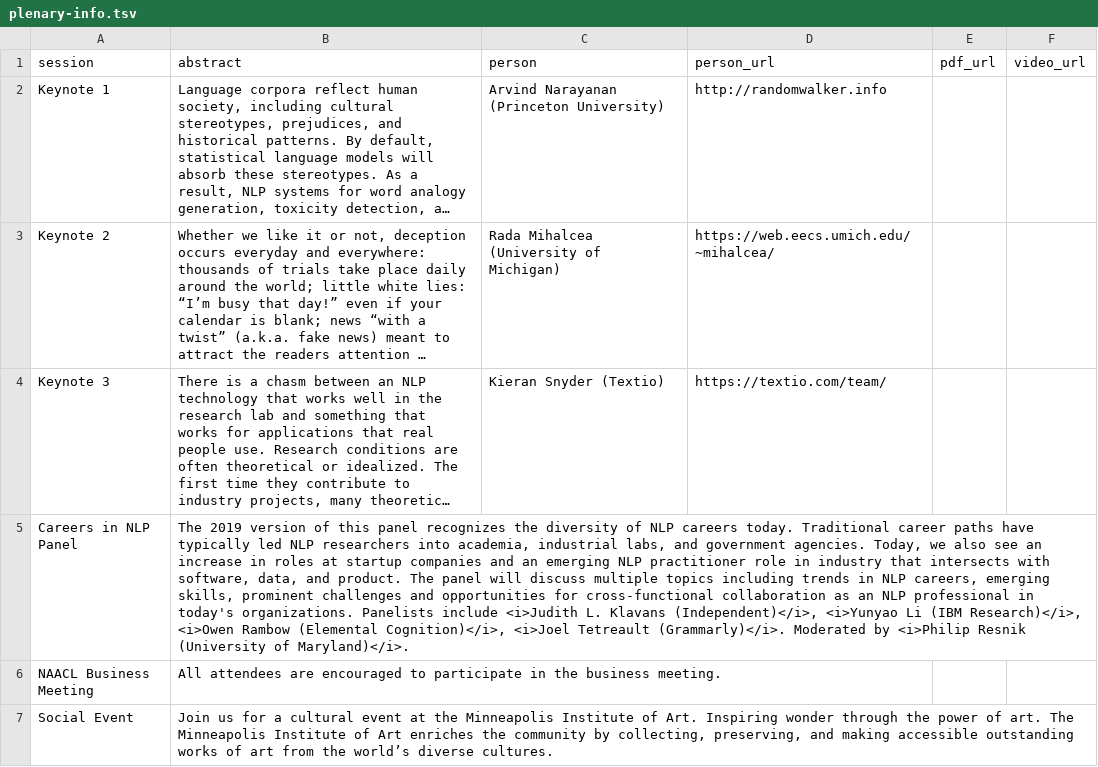
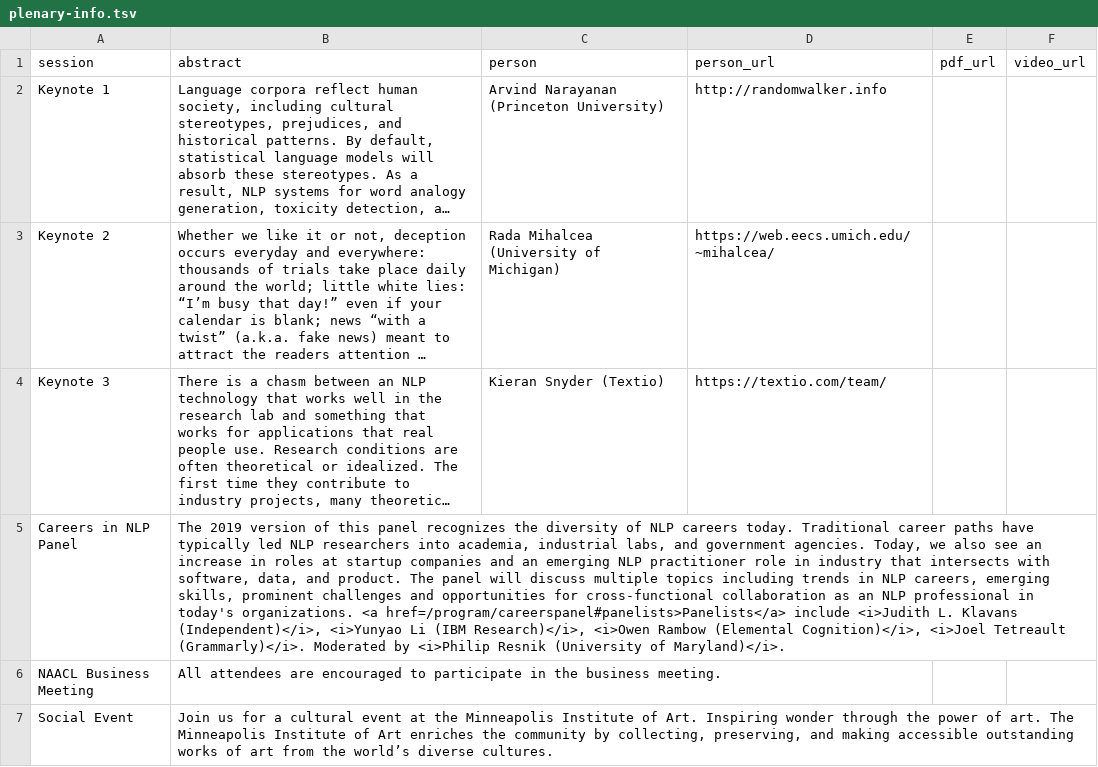
Before and after one commit to naacl-org/naacl-schedule-2019, a TSV file: data/plenary-info.tsv, drawn as a sheet; long unchanged cells end in …; the diff names each change by its address in the sheet, - before the commit and + after, or states it on an @@ line.

Commit message:
Add panelists link in career panel.

```diff
--- a/data/plenary-info.tsv
+++ b/data/plenary-info.tsv
-B5 (abstract): …today's organizations. Panelists include <i>Judith…
+B5 (abstract): …today's organizations. <a href=/program/careerspanel#panelists>Panelists</a> include <i>Judith…
```
